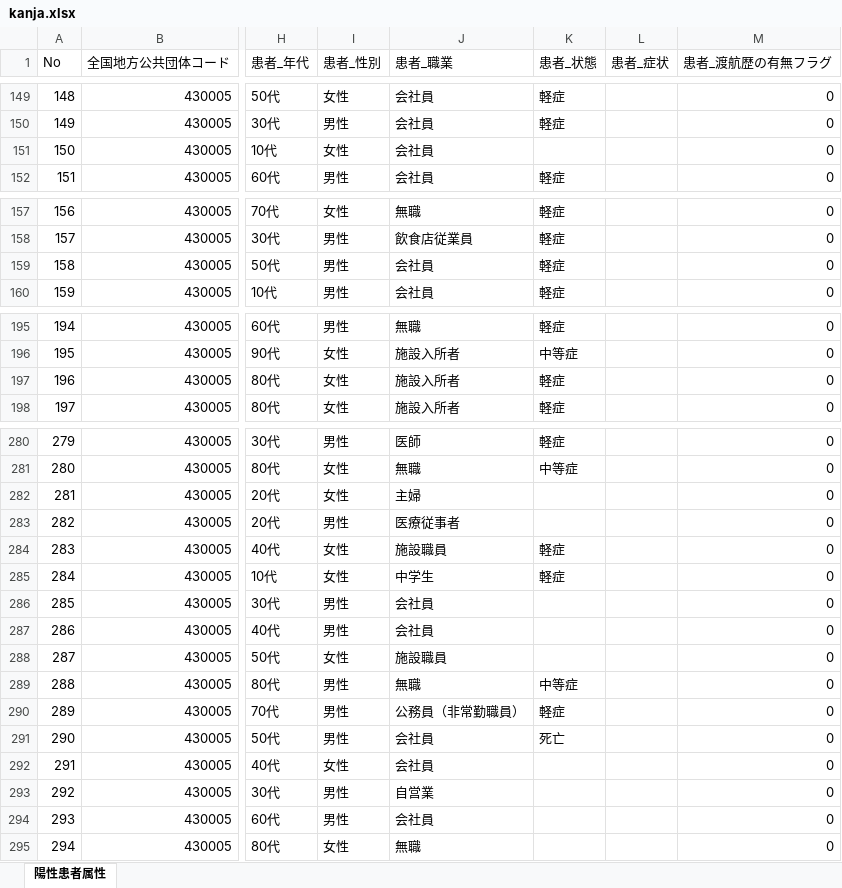
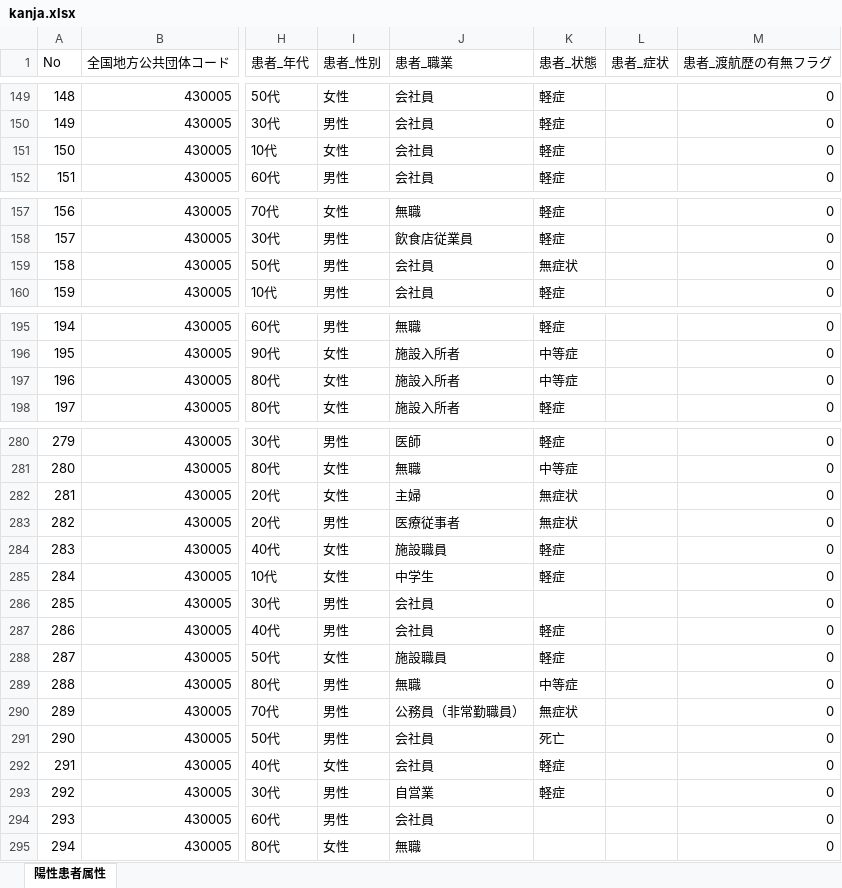
Before and after one commit to imabari/kumamoto-covid19, an Excel workbook: kanja.xlsx, sheet 陽性患者属性, drawn as a sheet; only a part is shown, gaps mark what is left out; values as stored, in another font and other column widths than the file's, no cell formats; the diff covers the shown part only; the diff names each change by its address in the sheet, - before the commit and + after, or states it on an @@ line.

```diff
--- a/kanja.xlsx (sheet 陽性患者属性)
+++ b/kanja.xlsx (sheet 陽性患者属性)
-K151 (患者_状態): (empty)
+K151 (患者_状態): 軽症
-K159 (患者_状態): 軽症
+K159 (患者_状態): 無症状
-K197 (患者_状態): 軽症
+K197 (患者_状態): 中等症
-K282:K283 (患者_状態): (empty)
+K282:K283 (患者_状態): 無症状
-K287:K288 (患者_状態): (empty)
+K287:K288 (患者_状態): 軽症
-K290 (患者_状態): 軽症
+K290 (患者_状態): 無症状
-K292:K293 (患者_状態): (empty)
+K292:K293 (患者_状態): 軽症
```
Also changed, not shown: 5 added rows, 2 removed rows, 1 moved row and 20 edited cells elsewhere in this sheet, cell formats, 1 other file.
